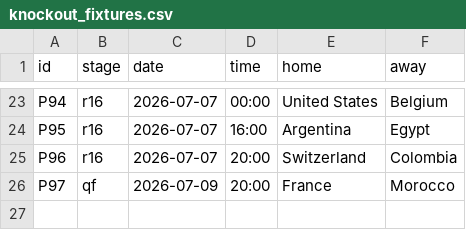
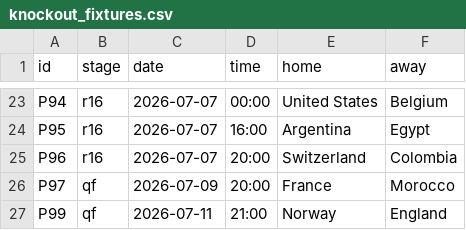
Before and after one commit to innovationwizard/2026WC, a CSV file: web/data/knockout_fixtures.csv, drawn as a sheet; only a part is shown, gaps mark what is left out; the diff names each change by its address in the sheet, - before the commit and + after, or states it on an @@ line.

```diff
--- a/web/data/knockout_fixtures.csv
+++ b/web/data/knockout_fixtures.csv
+row 27: P99 | qf | 2026-07-11 | 21:00 | Norway | England
```
Also changed, not shown: web/data/market_odds.csv, web/data/results_live.csv, 1 other file.
